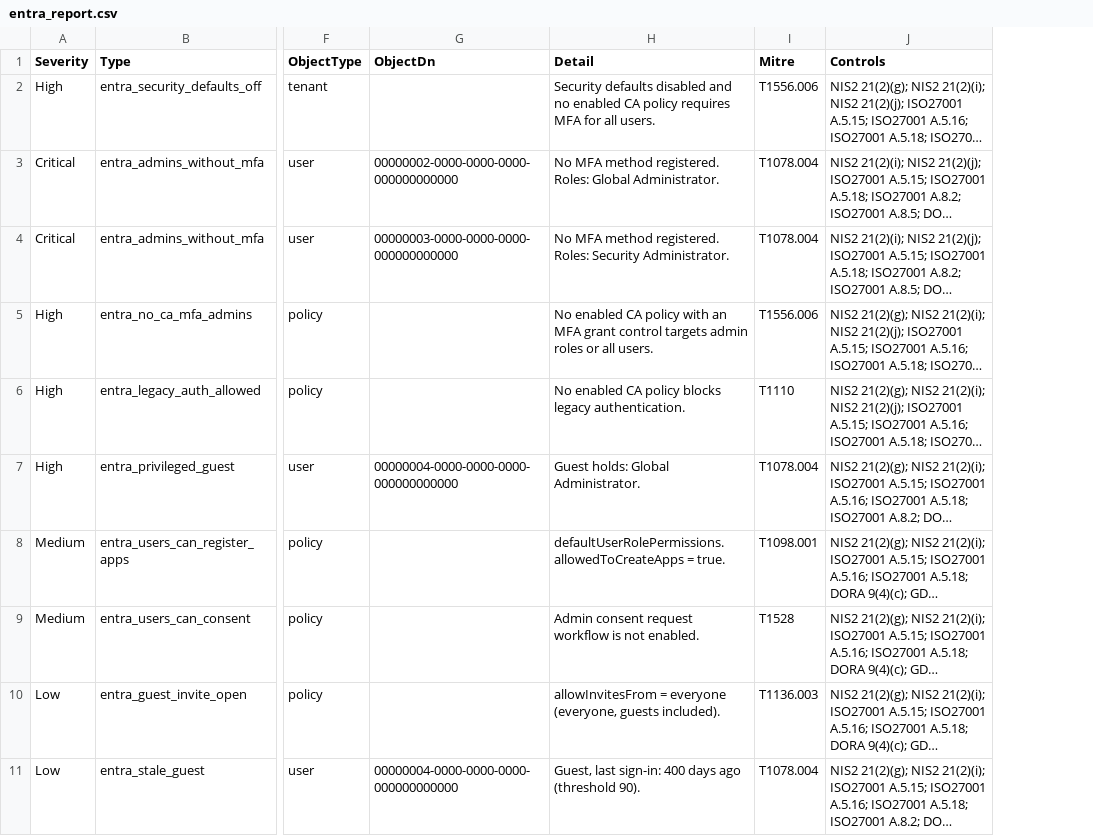
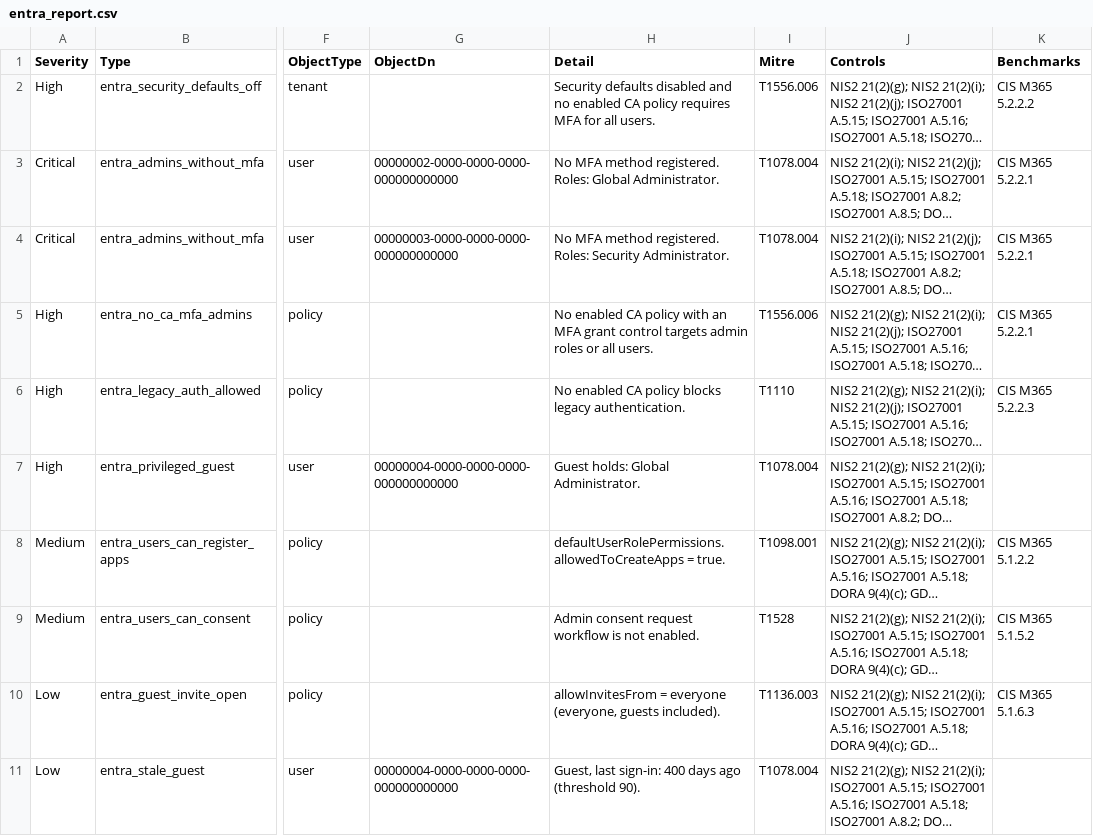
Before and after one commit to g4bri-3l3/IDWolf, a CSV file: examples/entra_report.csv, drawn as a sheet; only a part is shown, gaps mark what is left out; long unchanged cells end in …; the diff names each change by its address in the sheet, - before the commit and + after, or states it on an @@ line.

```diff
--- a/examples/entra_report.csv
+++ b/examples/entra_report.csv
+column K (Benchmarks), rows 2-10: CIS M365 5.2.2.2 | CIS M365 5.2.2.1 | CIS M365 5.2.2.1 | CIS M365 5.2.2.1 | CIS M365 5.2.2.3 |  | CIS M365 5.1.2.2 | CIS M365 5.1.5.2 | CIS M365 5.1.6.3
```
Also changed, not shown: examples/demo_report.csv, 14 other files.
